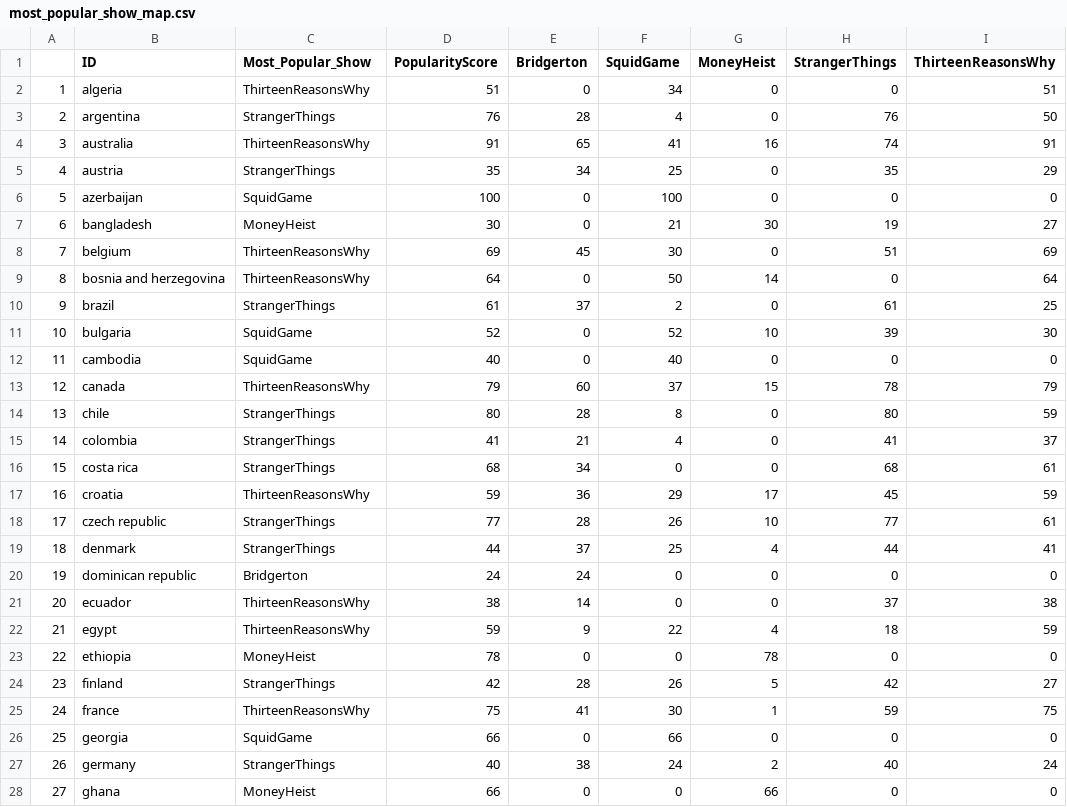
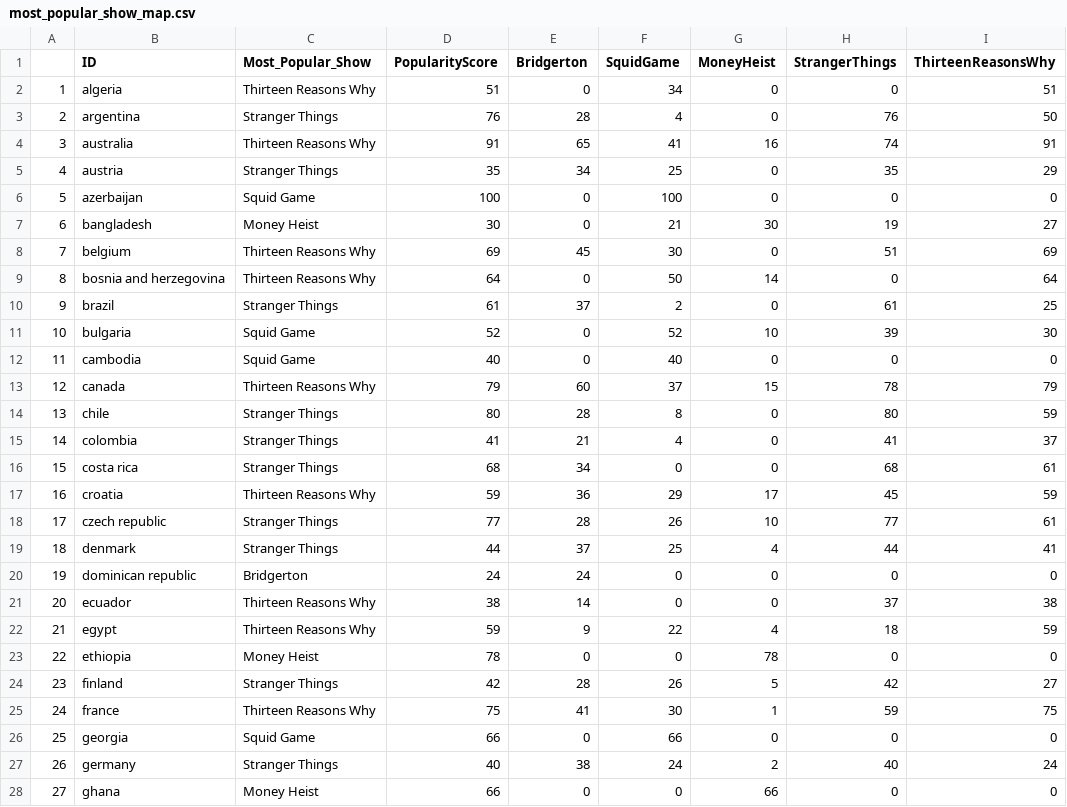
Before and after one commit to stat231-f21/blog_shiny-sea-turtles, a CSV file: most_popular_show_map.csv, drawn as a sheet; only a part is shown; the diff covers the shown part only.

```diff
--- a/most_popular_show_map.csv
+++ b/most_popular_show_map.csv
@@ -1,28 +1,28 @@
 "","ID","Most_Popular_Show","PopularityScore","Bridgerton","SquidGame","MoneyHeist","StrangerThings","ThirteenReasonsWhy"
-"1","algeria","ThirteenReasonsWhy",51,0,34,0,0,51
-"2","argentina","StrangerThings",76,28,4,0,76,50
-"3","australia","ThirteenReasonsWhy",91,65,41,16,74,91
-"4","austria","StrangerThings",35,34,25,0,35,29
-"5","azerbaijan","SquidGame",100,0,100,0,0,0
-"6","bangladesh","MoneyHeist",30,0,21,30,19,27
-"7","belgium","ThirteenReasonsWhy",69,45,30,0,51,69
-"8","bosnia and herzegovina","ThirteenReasonsWhy",64,0,50,14,0,64
-"9","brazil","StrangerThings",61,37,2,0,61,25
-"10","bulgaria","SquidGame",52,0,52,10,39,30
-"11","cambodia","SquidGame",40,0,40,0,0,0
-"12","canada","ThirteenReasonsWhy",79,60,37,15,78,79
-"13","chile","StrangerThings",80,28,8,0,80,59
-"14","colombia","StrangerThings",41,21,4,0,41,37
-"15","costa rica","StrangerThings",68,34,0,0,68,61
-"16","croatia","ThirteenReasonsWhy",59,36,29,17,45,59
-"17","czech republic","StrangerThings",77,28,26,10,77,61
-"18","denmark","StrangerThings",44,37,25,4,44,41
+"1","algeria","Thirteen Reasons Why",51,0,34,0,0,51
+"2","argentina","Stranger Things",76,28,4,0,76,50
+"3","australia","Thirteen Reasons Why",91,65,41,16,74,91
+"4","austria","Stranger Things",35,34,25,0,35,29
+"5","azerbaijan","Squid Game",100,0,100,0,0,0
+"6","bangladesh","Money Heist",30,0,21,30,19,27
+"7","belgium","Thirteen Reasons Why",69,45,30,0,51,69
+"8","bosnia and herzegovina","Thirteen Reasons Why",64,0,50,14,0,64
+"9","brazil","Stranger Things",61,37,2,0,61,25
+"10","bulgaria","Squid Game",52,0,52,10,39,30
+"11","cambodia","Squid Game",40,0,40,0,0,0
+"12","canada","Thirteen Reasons Why",79,60,37,15,78,79
+"13","chile","Stranger Things",80,28,8,0,80,59
+"14","colombia","Stranger Things",41,21,4,0,41,37
+"15","costa rica","Stranger Things",68,34,0,0,68,61
+"16","croatia","Thirteen Reasons Why",59,36,29,17,45,59
+"17","czech republic","Stranger Things",77,28,26,10,77,61
+"18","denmark","Stranger Things",44,37,25,4,44,41
 "19","dominican republic","Bridgerton",24,24,0,0,0,0
-"20","ecuador","ThirteenReasonsWhy",38,14,0,0,37,38
-"21","egypt","ThirteenReasonsWhy",59,9,22,4,18,59
-"22","ethiopia","MoneyHeist",78,0,0,78,0,0
-"23","finland","StrangerThings",42,28,26,5,42,27
-"24","france","ThirteenReasonsWhy",75,41,30,1,59,75
-"25","georgia","SquidGame",66,0,66,0,0,0
-"26","germany","StrangerThings",40,38,24,2,40,24
-"27","ghana","MoneyHeist",66,0,0,66,0,0
+"20","ecuador","Thirteen Reasons Why",38,14,0,0,37,38
+"21","egypt","Thirteen Reasons Why",59,9,22,4,18,59
+"22","ethiopia","Money Heist",78,0,0,78,0,0
+"23","finland","Stranger Things",42,28,26,5,42,27
+"24","france","Thirteen Reasons Why",75,41,30,1,59,75
+"25","georgia","Squid Game",66,0,66,0,0,0
+"26","germany","Stranger Things",40,38,24,2,40,24
+"27","ghana","Money Heist",66,0,0,66,0,0
```
Also changed, not shown: 62 edited cells elsewhere in this file, 2 other files.
